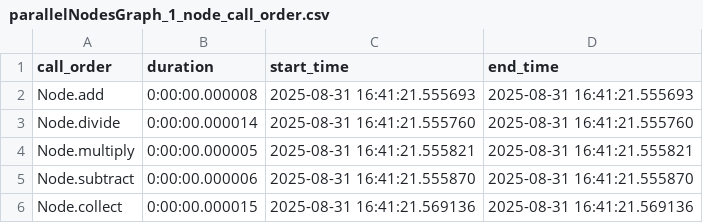
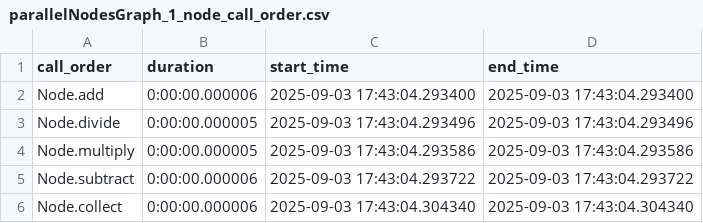
Before and after one commit to tanveer-sayyed/Experiments, a CSV file: llm/agent/custom/logs/parallelNodesGraph_1_node_call_order.csv, drawn as a sheet.

```diff
--- a/llm/agent/custom/logs/parallelNodesGraph_1_node_call_order.csv
+++ b/llm/agent/custom/logs/parallelNodesGraph_1_node_call_order.csv
@@ -1,6 +1,6 @@
 call_order,duration,start_time,end_time
-Node.add,0:00:00.000008,2025-08-31 16:41:21.555693,2025-08-31 16:41:21.555693
-Node.divide,0:00:00.000014,2025-08-31 16:41:21.555760,2025-08-31 16:41:21.555760
-Node.multiply,0:00:00.000005,2025-08-31 16:41:21.555821,2025-08-31 16:41:21.555821
-Node.subtract,0:00:00.000006,2025-08-31 16:41:21.555870,2025-08-31 16:41:21.555870
-Node.collect,0:00:00.000015,2025-08-31 16:41:21.569136,2025-08-31 16:41:21.569136
+Node.add,0:00:00.000006,2025-09-03 17:43:04.293400,2025-09-03 17:43:04.293400
+Node.divide,0:00:00.000005,2025-09-03 17:43:04.293496,2025-09-03 17:43:04.293496
+Node.multiply,0:00:00.000005,2025-09-03 17:43:04.293586,2025-09-03 17:43:04.293586
+Node.subtract,0:00:00.000006,2025-09-03 17:43:04.293722,2025-09-03 17:43:04.293722
+Node.collect,0:00:00.000006,2025-09-03 17:43:04.304340,2025-09-03 17:43:04.304340
```
Also changed, not shown: llm/agent/custom/logs/parallelNodesGraph_2_node_call_order.csv, llm/agent/custom/logs/retriever_llm_tokens.csv, 21 other files.
